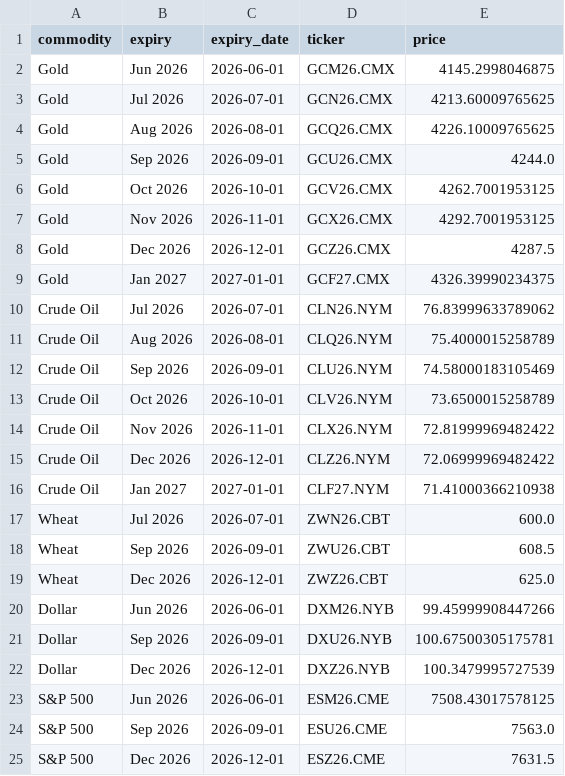
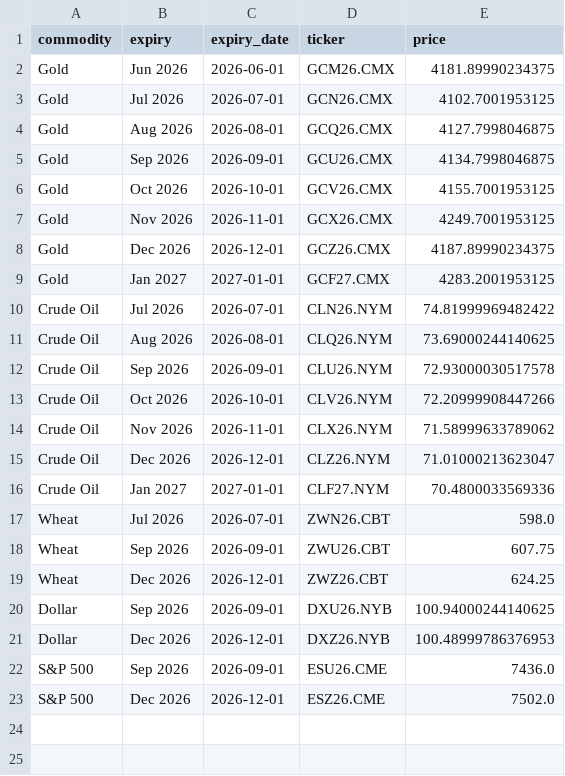
Before and after one commit to FredericBANDEIRA/Cross-Asset-Market-Regime-Monitor, a CSV file: data/futures_term_structure.csv, drawn as a sheet.

```diff
--- a/data/futures_term_structure.csv
+++ b/data/futures_term_structure.csv
@@ -1,25 +1,23 @@
 commodity,expiry,expiry_date,ticker,price
-Gold,Jun 2026,2026-06-01,GCM26.CMX,4145.2998046875
-Gold,Jul 2026,2026-07-01,GCN26.CMX,4213.60009765625
-Gold,Aug 2026,2026-08-01,GCQ26.CMX,4226.10009765625
-Gold,Sep 2026,2026-09-01,GCU26.CMX,4244.0
-Gold,Oct 2026,2026-10-01,GCV26.CMX,4262.7001953125
-Gold,Nov 2026,2026-11-01,GCX26.CMX,4292.7001953125
-Gold,Dec 2026,2026-12-01,GCZ26.CMX,4287.5
-Gold,Jan 2027,2027-01-01,GCF27.CMX,4326.39990234375
-Crude Oil,Jul 2026,2026-07-01,CLN26.NYM,76.83999633789062
-Crude Oil,Aug 2026,2026-08-01,CLQ26.NYM,75.4000015258789
-Crude Oil,Sep 2026,2026-09-01,CLU26.NYM,74.58000183105469
-Crude Oil,Oct 2026,2026-10-01,CLV26.NYM,73.6500015258789
-Crude Oil,Nov 2026,2026-11-01,CLX26.NYM,72.81999969482422
-Crude Oil,Dec 2026,2026-12-01,CLZ26.NYM,72.06999969482422
-Crude Oil,Jan 2027,2027-01-01,CLF27.NYM,71.41000366210938
-Wheat,Jul 2026,2026-07-01,ZWN26.CBT,600.0
-Wheat,Sep 2026,2026-09-01,ZWU26.CBT,608.5
-Wheat,Dec 2026,2026-12-01,ZWZ26.CBT,625.0
-Dollar,Jun 2026,2026-06-01,DXM26.NYB,99.45999908447266
-Dollar,Sep 2026,2026-09-01,DXU26.NYB,100.67500305175781
-Dollar,Dec 2026,2026-12-01,DXZ26.NYB,100.3479995727539
-S&P 500,Jun 2026,2026-06-01,ESM26.CME,7508.43017578125
-S&P 500,Sep 2026,2026-09-01,ESU26.CME,7563.0
-S&P 500,Dec 2026,2026-12-01,ESZ26.CME,7631.5
+Gold,Jun 2026,2026-06-01,GCM26.CMX,4181.89990234375
+Gold,Jul 2026,2026-07-01,GCN26.CMX,4102.7001953125
+Gold,Aug 2026,2026-08-01,GCQ26.CMX,4127.7998046875
+Gold,Sep 2026,2026-09-01,GCU26.CMX,4134.7998046875
+Gold,Oct 2026,2026-10-01,GCV26.CMX,4155.7001953125
+Gold,Nov 2026,2026-11-01,GCX26.CMX,4249.7001953125
+Gold,Dec 2026,2026-12-01,GCZ26.CMX,4187.89990234375
+Gold,Jan 2027,2027-01-01,GCF27.CMX,4283.2001953125
+Crude Oil,Jul 2026,2026-07-01,CLN26.NYM,74.81999969482422
+Crude Oil,Aug 2026,2026-08-01,CLQ26.NYM,73.69000244140625
+Crude Oil,Sep 2026,2026-09-01,CLU26.NYM,72.93000030517578
+Crude Oil,Oct 2026,2026-10-01,CLV26.NYM,72.20999908447266
+Crude Oil,Nov 2026,2026-11-01,CLX26.NYM,71.58999633789062
+Crude Oil,Dec 2026,2026-12-01,CLZ26.NYM,71.01000213623047
+Crude Oil,Jan 2027,2027-01-01,CLF27.NYM,70.4800033569336
+Wheat,Jul 2026,2026-07-01,ZWN26.CBT,598.0
+Wheat,Sep 2026,2026-09-01,ZWU26.CBT,607.75
+Wheat,Dec 2026,2026-12-01,ZWZ26.CBT,624.25
+Dollar,Sep 2026,2026-09-01,DXU26.NYB,100.94000244140625
+Dollar,Dec 2026,2026-12-01,DXZ26.NYB,100.48999786376953
+S&P 500,Sep 2026,2026-09-01,ESU26.CME,7436.0
+S&P 500,Dec 2026,2026-12-01,ESZ26.CME,7502.0
```
Also changed, not shown: 7 other files.
